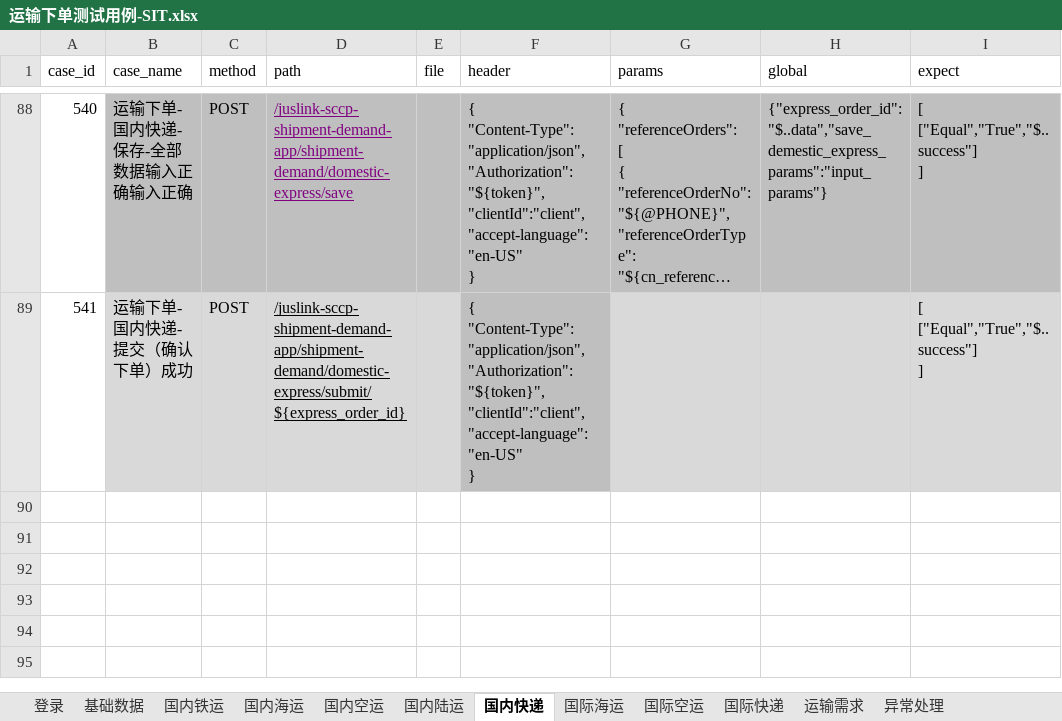
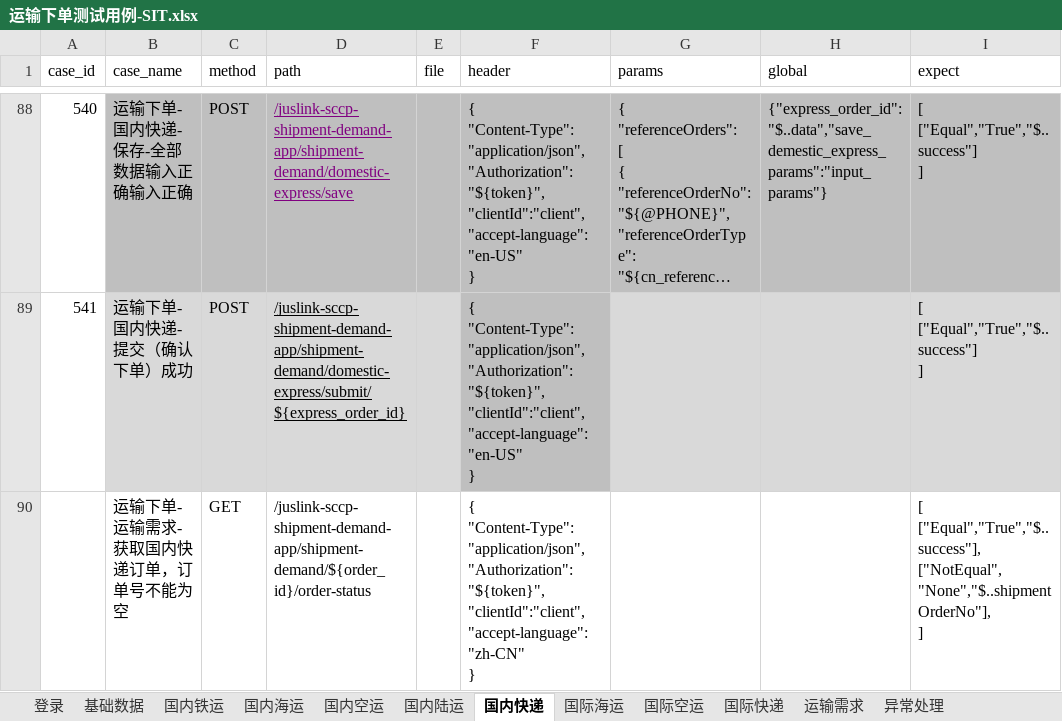
Before and after one commit to tan0833/dynamic_inventory_api, an Excel workbook: data/运输下单测试用例-SIT.xlsx, sheet 国内快递, drawn as a sheet; only a part is shown, gaps mark what is left out; long unchanged cells end in …; values as stored, in another font and other column widths than the file's, no borders; ↵ is a line break in a cell; the diff names each change by its address in the sheet, - before the commit and + after, or states it on an @@ line.

```diff
--- a/data/运输下单测试用例-SIT.xlsx (sheet 国内快递)
+++ b/data/运输下单测试用例-SIT.xlsx (sheet 国内快递)
+row 90:  | 运输下单-运输需求-获取国内快递订单，订单号不能为空 | GET | /juslink-sccp-shipment-demand-app/shipment-demand/${order_id}/order-status |  | { ↵ "Content-Type":"application/json", ↵ "Authorization":"${token}", ↵ "clientId":"client", ↵ "accept-language":"zh-CN" ↵ } |  |  | [ ↵ ["Equal","True","$..success"], ↵ ["NotEqual","None","$..shipmentOrderNo"], ↵ ]
```
Also changed, not shown: sheet 国际快递, sheet 国内空运, sheet 国内陆运, sheet 国际空运, sheet 国内铁运, sheet 国内海运, 1 more sheet, 19 other files.
